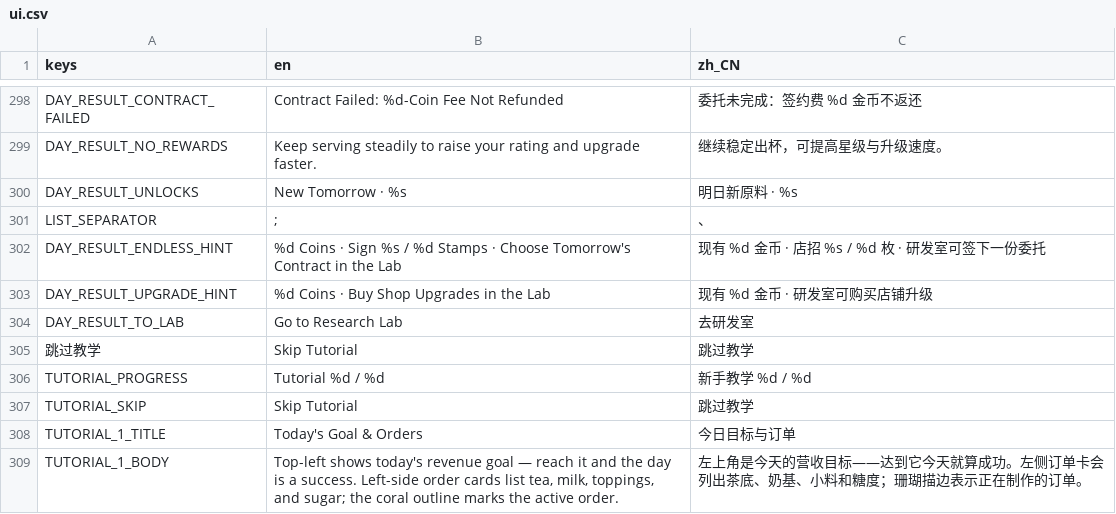
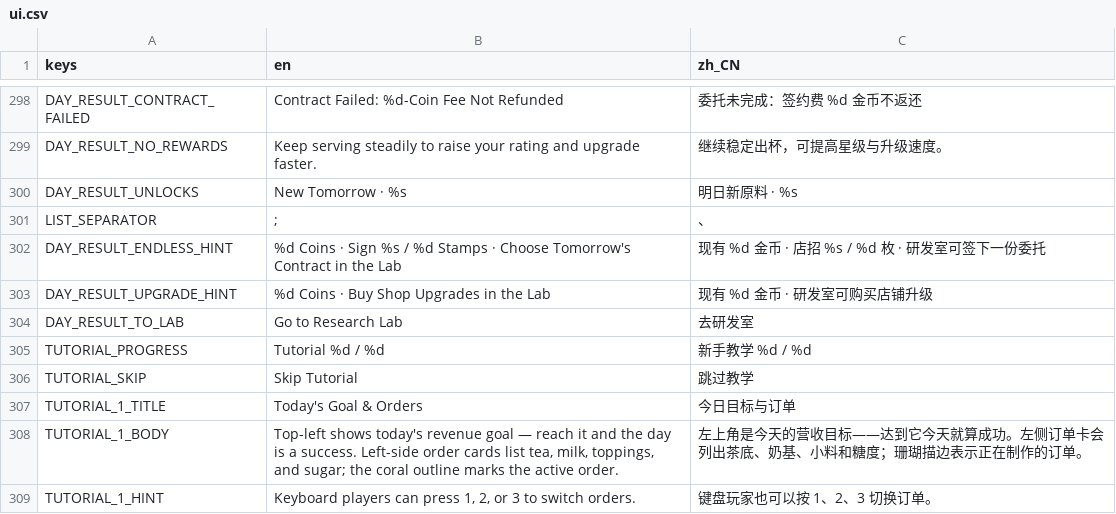
Before and after one commit to kyanosq/milkteahouse, a CSV file: game/localization/ui.csv, drawn as a sheet; only a part is shown, gaps mark what is left out; the shorter side is filled out with more unchanged rows.

Commit message:
Remove the save-migration compat layer: new title, zero legacy saves
Owner directive: this is a new project — no shipped versions, no
historical player saves. All version-to-version migration machinery
was dead code defending against saves that cannot exist. Corruption
and data-loss defenses stay; version migration goes.

- SAVE_VERSION resets to 1; the v5-v23 development ladder and its
  fixtures are deleted. save_migration_check is replaced by
  save_integrity_check (same runner slot): corrupt-type fallbacks,
  staff wage/trait forgery rebuild, dark-menu validation, settlement
  round-trips, same-day economy rollback, atomic writes, backup
  rotation, truncated-primary recovery.
- MenuCatalog: legend resolution is id-based only (no more recipe
  name-scan recovery); malformed no-id items stay inert collectibles.
  Dark menu accepts legend/mystery dictionaries only (no raw strings,
  no legacy kind).
- Settings: the old single sound-slider merge and the mirrored
  sound_volume key are gone end-to-end; all fixtures set
  sfx_volume/music_volume directly.
- Localization: dropped the value-as-key row made redundant by the
  explicit TUTORIAL_SKIP key; translations regenerated.

Gates: 25/25 core + 3/3 campaign routes green; campaign asserts
verified bit-identical on the pre-change HEAD.

```diff
--- a/game/localization/ui.csv
+++ b/game/localization/ui.csv
@@ -304,3 +304,2 @@ DAY_RESULT_UPGRADE_HINT,%d Coins · Buy Shop Upgrades in the Lab,现有 %d 金
 DAY_RESULT_TO_LAB,Go to Research Lab,去研发室
-跳过教学,Skip Tutorial,跳过教学
 TUTORIAL_PROGRESS,Tutorial  %d / %d,新手教学  %d / %d
```
Also changed, not shown: 29 other files.
